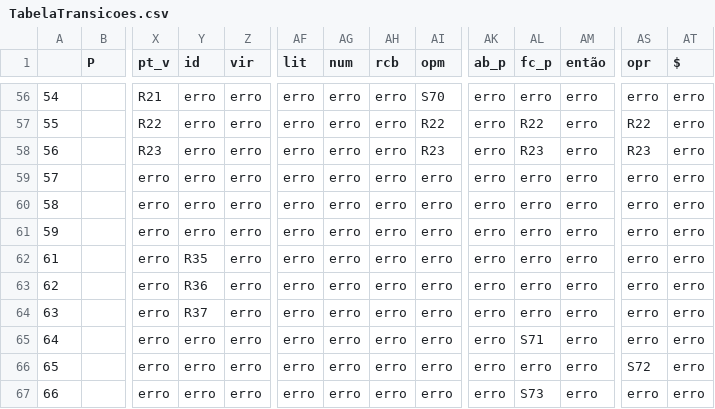
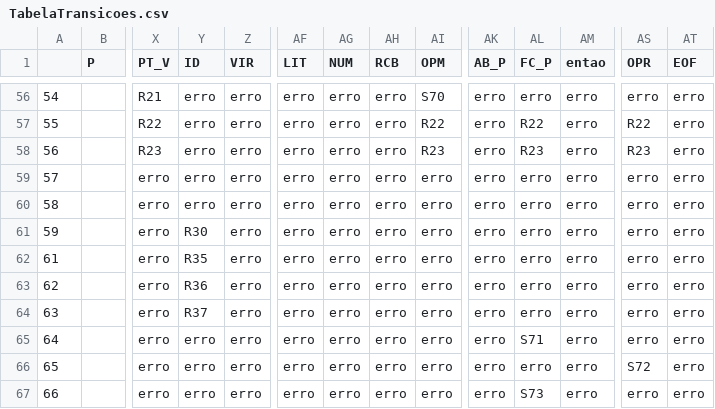
Before and after one commit to pauloh48/AnaliseLexica, a CSV file: analisadorLexico/src/analisadorLexico/TabelaTransicoes.csv, drawn as a sheet; only a part is shown, gaps mark what is left out; the diff names each change by its address in the sheet, - before the commit and + after, or states it on an @@ line.

```diff
--- a/analisadorLexico/src/analisadorLexico/TabelaTransicoes.csv
+++ b/analisadorLexico/src/analisadorLexico/TabelaTransicoes.csv
-X1: pt_v
+X1: PT_V
-Y1: id
+Y1: ID
-Z1: vir
+Z1: VIR
-AF1: lit
+AF1: LIT
-AG1: num
+AG1: NUM
-AH1: rcb
+AH1: RCB
-AI1: opm
+AI1: OPM
-AK1: ab_p
+AK1: AB_P
-AL1: fc_p
+AL1: FC_P
-AM1: então
+AM1: entao
-AS1: opr
+AS1: OPR
-AT1: $
+AT1: EOF
-Y61 (ID): erro
+Y61 (ID): R30
```
Also changed, not shown: 5 other files.
